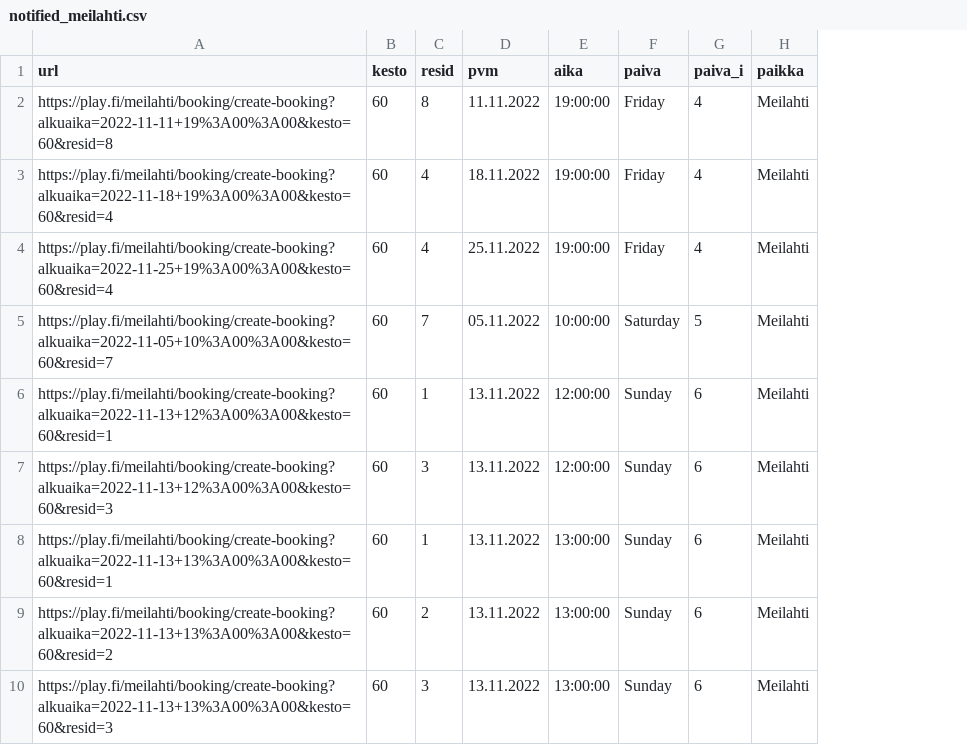
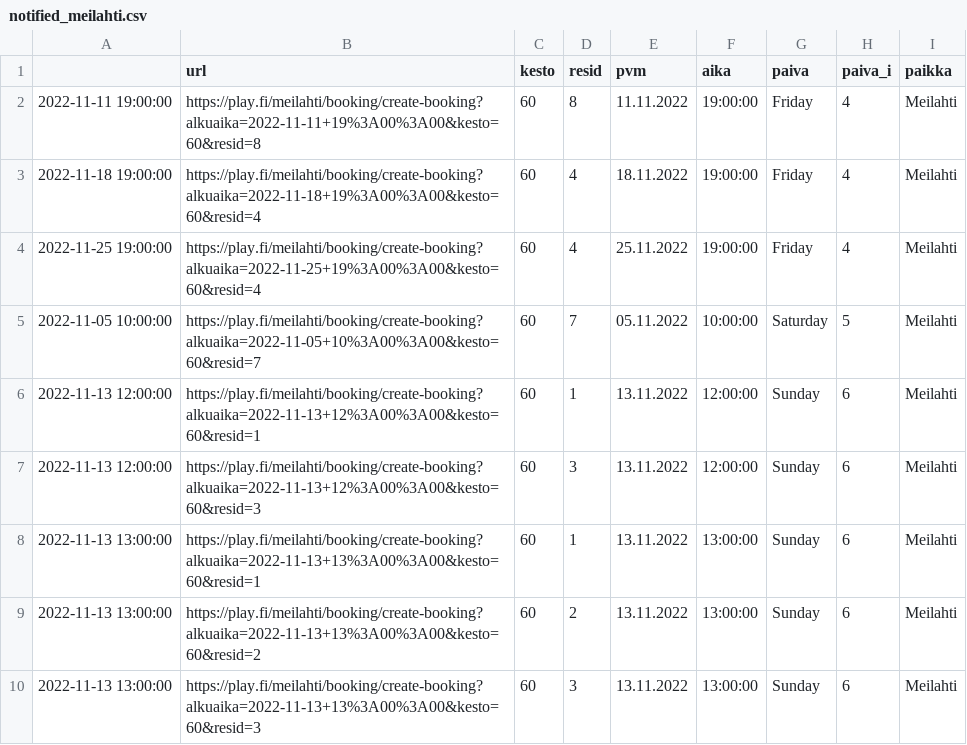
Before and after one commit to teenurmi/tennisbotti-data, a CSV file: notified_meilahti.csv, drawn as a sheet; only a part is shown; the diff names each change by its address in the sheet, - before the commit and + after, or states it on an @@ line.

Commit message:
update notified_meilahti.csv 2022-10-31 22:49:15.817293

```diff
--- a/notified_meilahti.csv
+++ b/notified_meilahti.csv
+column A, rows 2-10: 2022-11-11 19:00:00 | 2022-11-18 19:00:00 | 2022-11-25 19:00:00 | 2022-11-05 10:00:00 | 2022-11-13 12:00:00 | 2022-11-13 12:00:00 | 2022-11-13 13:00:00 | 2022-11-13 13:00:00 | 2022-11-13 13:00:00
```
